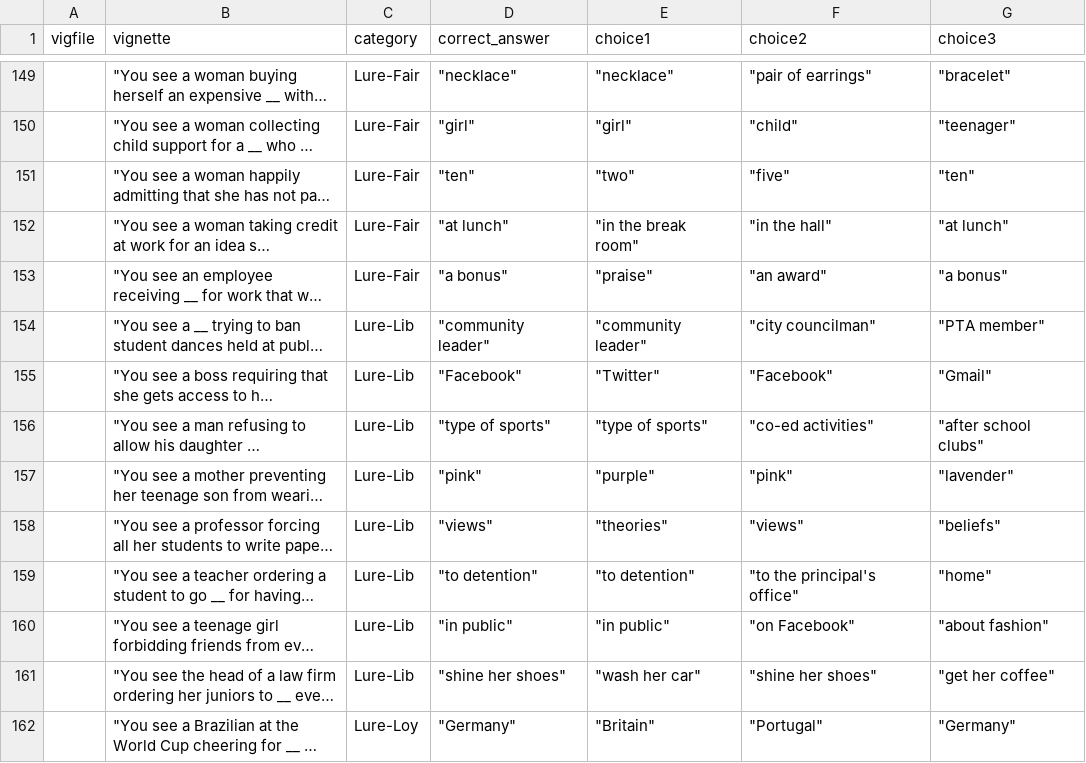
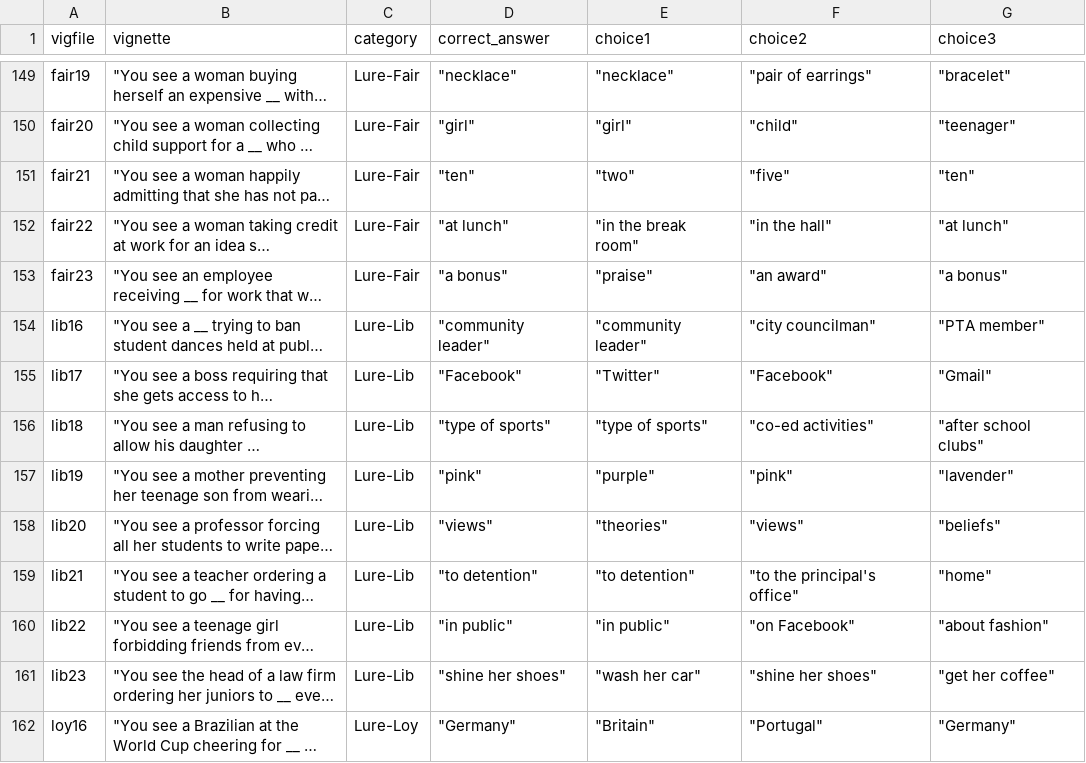
Before and after one commit to IMC-Lab/mft_memory, a CSV file: data/key.csv, drawn as a sheet; only a part is shown, gaps mark what is left out; long unchanged cells end in …; the diff covers the shown part only; the diff names each change by its address in the sheet, - before the commit and + after, or states it on an @@ line.

Commit message:
added vigfile names for new vignettes

```diff
--- a/data/key.csv
+++ b/data/key.csv
-A149 (vigfile): (empty)
+A149 (vigfile): fair19
-A150 (vigfile): (empty)
+A150 (vigfile): fair20
-A151 (vigfile): (empty)
+A151 (vigfile): fair21
-A152 (vigfile): (empty)
+A152 (vigfile): fair22
-A153 (vigfile): (empty)
+A153 (vigfile): fair23
-A154 (vigfile): (empty)
+A154 (vigfile): lib16
-A155 (vigfile): (empty)
+A155 (vigfile): lib17
-A156 (vigfile): (empty)
+A156 (vigfile): lib18
-A157 (vigfile): (empty)
+A157 (vigfile): lib19
-A158 (vigfile): (empty)
+A158 (vigfile): lib20
-A159 (vigfile): (empty)
+A159 (vigfile): lib21
-A160 (vigfile): (empty)
+A160 (vigfile): lib22
-A161 (vigfile): (empty)
+A161 (vigfile): lib23
-A162 (vigfile): (empty)
+A162 (vigfile): loy16
```
Also changed, not shown: 49 edited cells elsewhere in this file.
